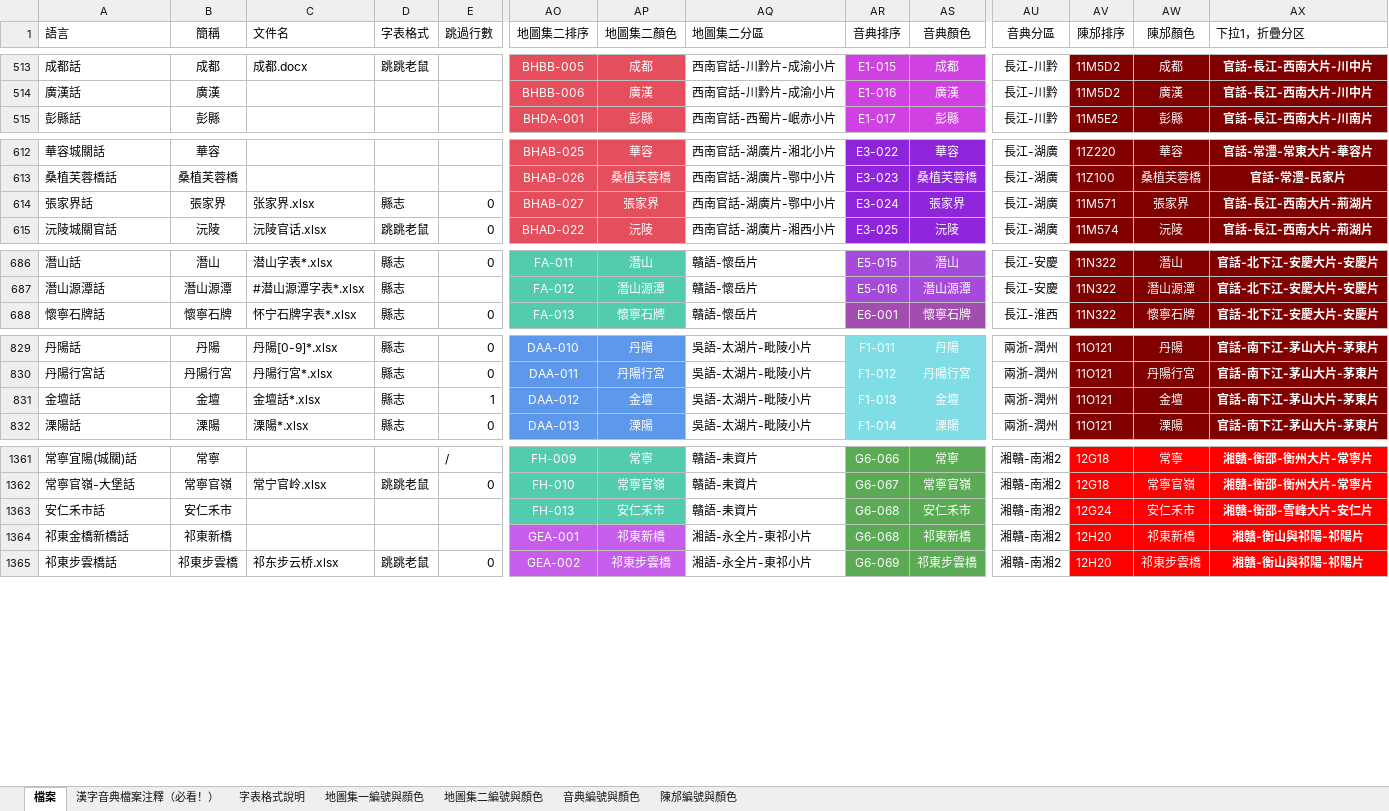
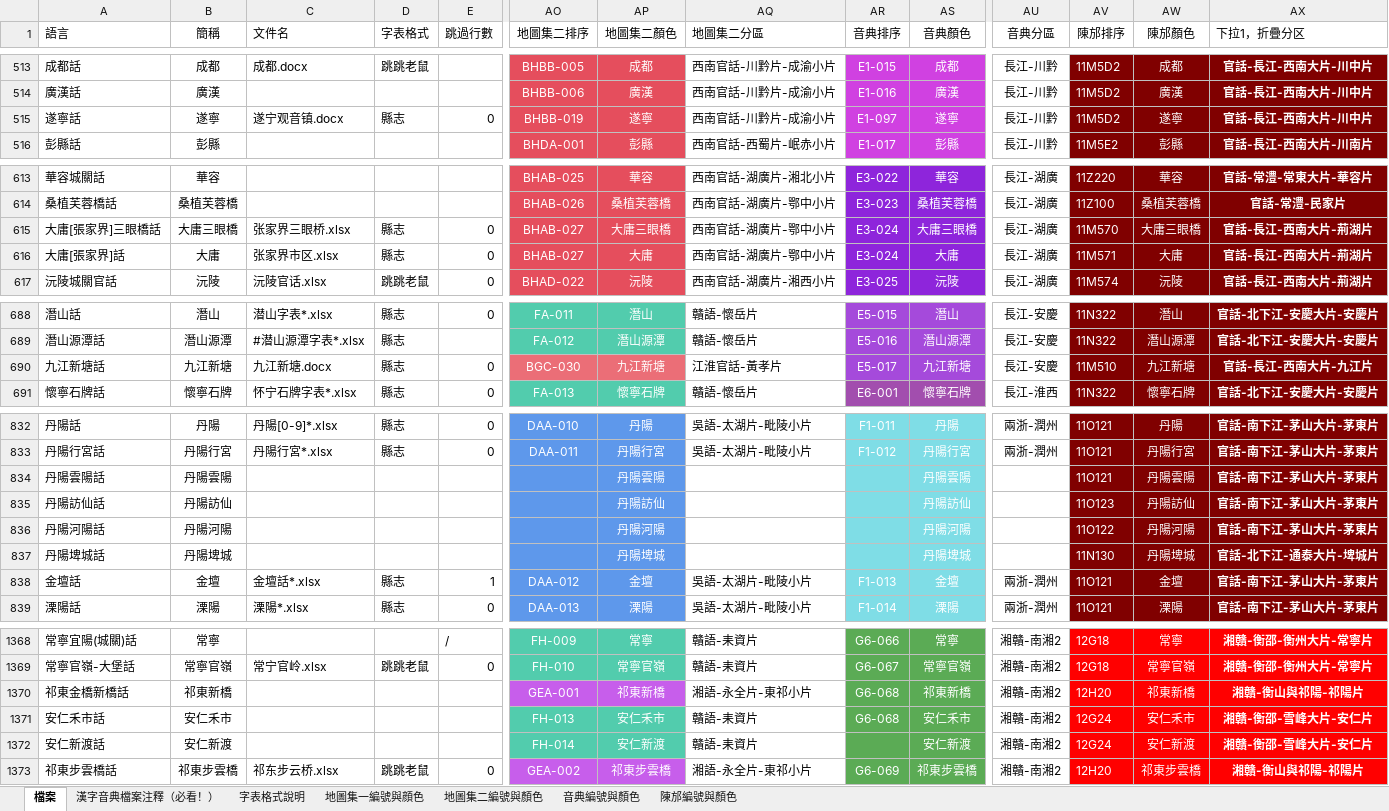
Before and after one commit to osfans/MCPDict, an Excel workbook: tools/漢字音典字表檔案（長期更新）.xlsx, sheet 檔案, drawn as a sheet; only a part is shown, gaps mark what is left out; values as stored, in another font and other column widths than the file's, no borders; addresses are those after the commit; rows hold the shown columns only; the diff covers the shown part only; the diff names each change by its address in the sheet, - before the commit and + after, or states it on an @@ line.

```diff
--- a/tools/漢字音典字表檔案（長期更新）.xlsx (sheet 檔案)
+++ b/tools/漢字音典字表檔案（長期更新）.xlsx (sheet 檔案)
+row 515: 遂寧話 | 遂寧 | 遂宁观音镇.docx | 縣志 | 0 | BHBB-019 | 遂寧 | 西南官話-川黔片-成渝小片 | E1-097 | 遂寧 | 長江-川黔 | 11M5D2 | 遂寧 | 官話-長江-西南大片-川中片
+row 615: 大庸[張家界]三眼橋話 | 大庸三眼橋 | 张家界三眼桥.xlsx | 縣志 | 0 | BHAB-027 | 大庸三眼橋 | 西南官話-湖廣片-鄂中小片 | E3-024 | 大庸三眼橋 | 長江-湖廣 | 11M570 | 大庸三眼橋 | 官話-長江-西南大片-荊湖片
-A616 (語言): 張家界話
+A616 (語言): 大庸[張家界]話
-B616 (簡稱): 張家界
+B616 (簡稱): 大庸
-C616 (文件名): 张家界.xlsx
+C616 (文件名): 张家界市区.xlsx
-AP616 (地圖集二顏色): 張家界
+AP616 (地圖集二顏色): 大庸
-AS616 (音典顏色): 張家界
+AS616 (音典顏色): 大庸
-AW616 (陳邡顏色): 張家界
+AW616 (陳邡顏色): 大庸
+row 690: 九江新塘話 | 九江新塘 | 九江新塘.docx | 縣志 | 0 | BGC-030 | 九江新塘 | 江淮官話-黃孝片 | E5-017 | 九江新塘 | 長江-安慶 | 11M510 | 九江新塘 | 官話-長江-西南大片-九江片
+row 834: 丹陽雲陽話 | 丹陽雲陽 |  |  |  |  | 丹陽雲陽 |  |  | 丹陽雲陽 |  | 11O121 | 丹陽雲陽 | 官話-南下江-茅山大片-茅東片
+row 835: 丹陽訪仙話 | 丹陽訪仙 |  |  |  |  | 丹陽訪仙 |  |  | 丹陽訪仙 |  | 11O123 | 丹陽訪仙 | 官話-南下江-茅山大片-茅東片
+row 836: 丹陽河陽話 | 丹陽河陽 |  |  |  |  | 丹陽河陽 |  |  | 丹陽河陽 |  | 11O122 | 丹陽河陽 | 官話-南下江-茅山大片-茅東片
+row 837: 丹陽埤城話 | 丹陽埤城 |  |  |  |  | 丹陽埤城 |  |  | 丹陽埤城 |  | 11N130 | 丹陽埤城 | 官話-北下江-通泰大片-埤城片
@@ row 1363 moved to row 1371: 安仁禾市話 @@
+row 1372: 安仁新渡話 | 安仁新渡 |  |  |  | FH-014 | 安仁新渡 | 贛語-耒資片 |  | 安仁新渡 | 湘贛-南湘2 | 12G24 | 安仁新渡 | 湘贛-衡邵-雪峰大片-安仁片
```
Also changed, not shown: 3 added rows, 1 removed row, 2 moved rows, 162 edited cells and cell formats elsewhere in this sheet, 41 other files.
